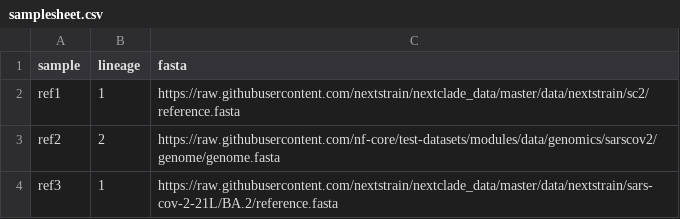
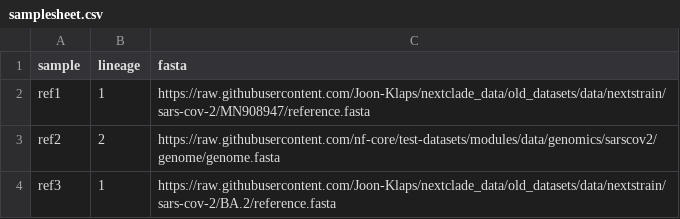
Before and after one commit to Joon-Klaps/ecv-baitcheck, a CSV file: assets/samplesheet.csv, drawn as a sheet.

Commit message:
update test samplesheet

```diff
--- a/assets/samplesheet.csv
+++ b/assets/samplesheet.csv
@@ -1,4 +1,4 @@
 sample,lineage,fasta
-ref1,1,https://raw.githubusercontent.com/nextstrain/nextclade_data/master/data/nextstrain/sc2/reference.fasta
+ref1,1,https://raw.githubusercontent.com/Joon-Klaps/nextclade_data/old_datasets/data/nextstrain/sars-cov-2/MN908947/reference.fasta
 ref2,2,https://raw.githubusercontent.com/nf-core/test-datasets/modules/data/genomics/sarscov2/genome/genome.fasta
-ref3,1,https://raw.githubusercontent.com/nextstrain/nextclade_data/master/data/nextstrain/sars-cov-2-21L/BA.2/reference.fasta
+ref3,1,https://raw.githubusercontent.com/Joon-Klaps/nextclade_data/old_datasets/data/nextstrain/sars-cov-2/BA.2/reference.fasta
```
